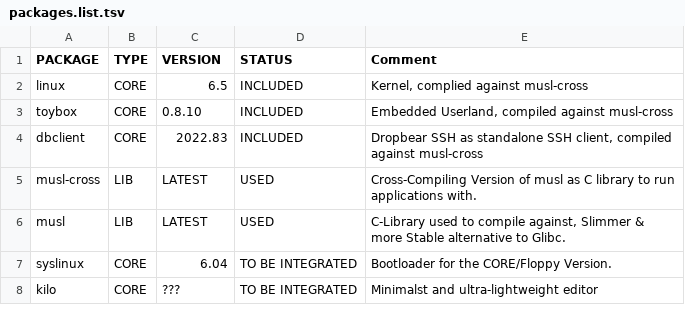
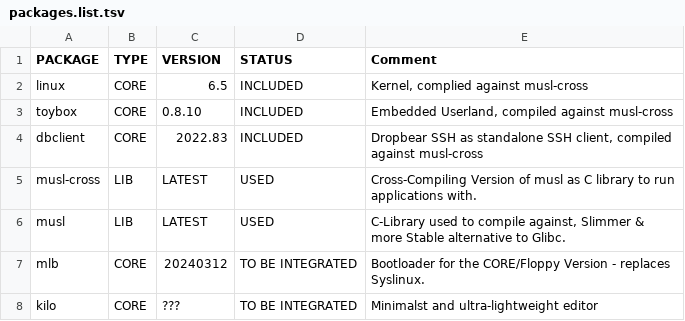
Before and after one commit to OS-1337/OS1337, a TSV file: docu/pkgs/packages.list.tsv, drawn as a sheet.

```diff
--- a/docu/pkgs/packages.list.tsv
+++ b/docu/pkgs/packages.list.tsv
@@ -6,3 +6,3 @@ musl-cross	LIB	LATEST	USED	Cross-Compiling Version of musl as C library to run a
 musl	LIB	LATEST	USED	C-Library used to compile against, Slimmer & more Stable alternative to Glibc.
-syslinux	CORE	6.04	TO BE INTEGRATED	Bootloader for the CORE/Floppy Version.
+mlb	CORE	20240312	TO BE INTEGRATED	Bootloader for the CORE/Floppy Version - replaces Syslinux.
 kilo	CORE	???	TO BE INTEGRATED	Minimalst and ultra-lightweight editor
```
